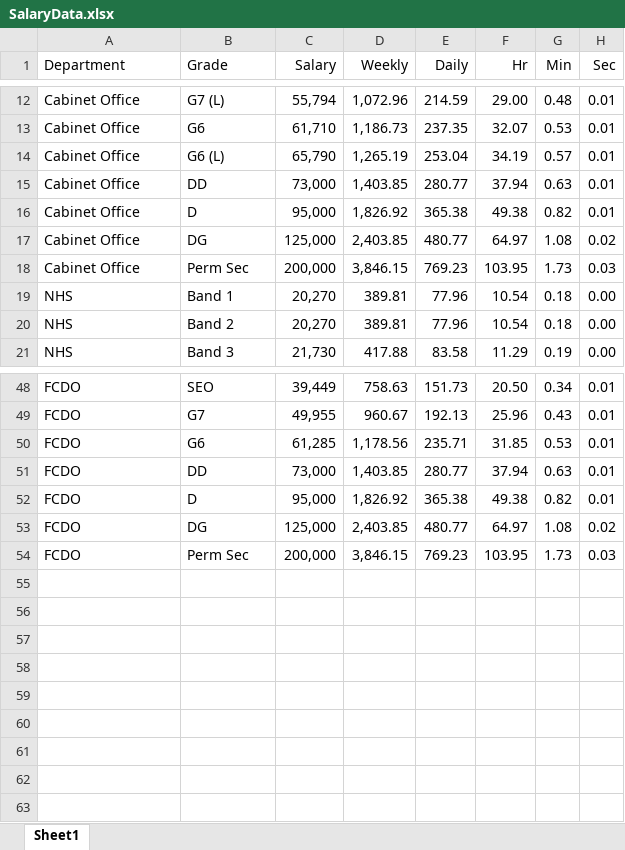
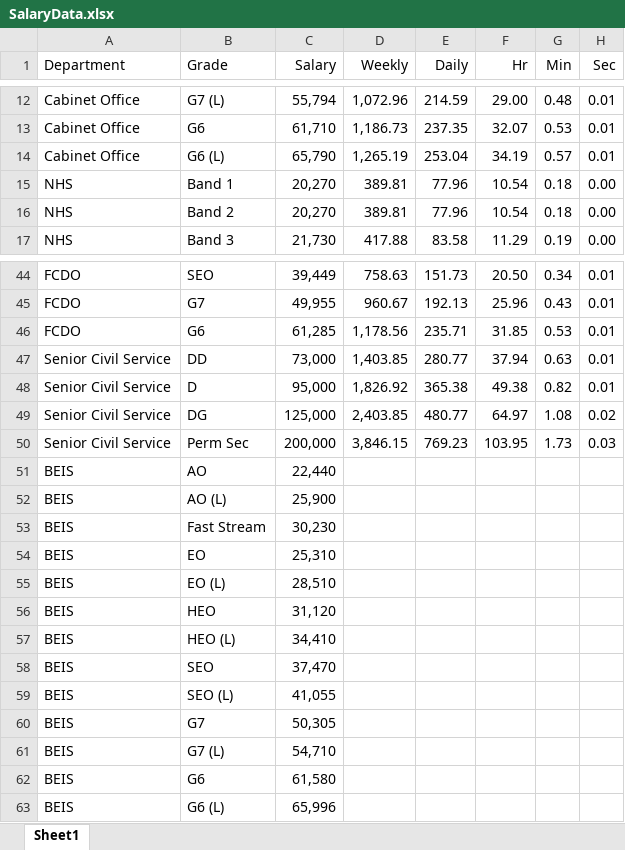
Before and after one commit to Samuel-Hoskin/CS-Meeting-Cost, an Excel workbook: SalaryData.xlsx, sheet Sheet1, drawn as a sheet; only a part is shown, gaps mark what is left out; values as stored, in another font and other column widths than the file's, no borders; table styles not drawn; removed rows and columns are numbered as before the commit, all else as after; the diff names each change by its address in the sheet, - before the commit and + after, or states it on an @@ line.

Commit message:
BEIS Data

```diff
--- a/SalaryData.xlsx (sheet Sheet1)
+++ b/SalaryData.xlsx (sheet Sheet1)
-row 15: Cabinet Office | DD | 73,000 | 1,403.85 | 280.77 | 37.94 | 0.63 | 0.01
-row 16: Cabinet Office | D | 95,000 | 1,826.92 | 365.38 | 49.38 | 0.82 | 0.01
-row 17: Cabinet Office | DG | 125,000 | 2,403.85 | 480.77 | 64.97 | 1.08 | 0.02
-row 18: Cabinet Office | Perm Sec | 200,000 | 3,846.15 | 769.23 | 103.95 | 1.73 | 0.03
-A47:A50 (Department): FCDO
+A47:A50 (Department): Senior Civil Service
+row 51: BEIS | AO | 22,440
+row 52: BEIS | AO (L) | 25,900
+row 53: BEIS | Fast Stream | 30,230
+row 54: BEIS | EO | 25,310
+row 55: BEIS | EO (L) | 28,510
+row 56: BEIS | HEO | 31,120
+row 57: BEIS | HEO (L) | 34,410
+row 58: BEIS | SEO | 37,470
+row 59: BEIS | SEO (L) | 41,055
+row 60: BEIS | G7 | 50,305
+row 61: BEIS | G7 (L) | 54,710
+row 62: BEIS | G6 | 61,580
+row 63: BEIS | G6 (L) | 65,996
```
Also changed, not shown: 2 other files.
